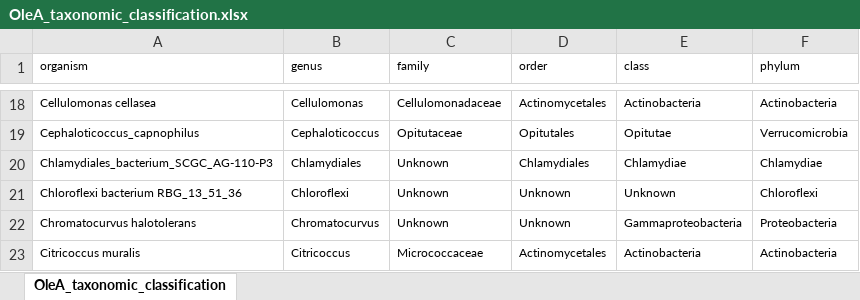
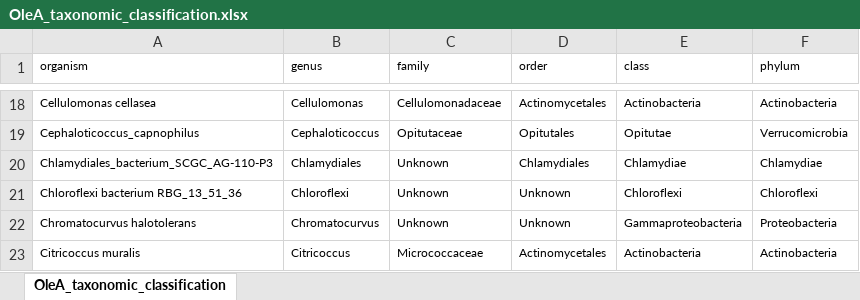
Before and after one commit to serina-robinson/thiolase-machine-learning, an Excel workbook: data/OleA_taxonomic_classification.xlsx, sheet OleA_taxonomic_classification, drawn as a sheet; only a part is shown, gaps mark what is left out; values as stored, in another font and other column widths than the file's, no borders; the diff names each change by its address in the sheet, - before the commit and + after, or states it on an @@ line.

```diff
--- a/data/OleA_taxonomic_classification.xlsx (sheet OleA_taxonomic_classification)
+++ b/data/OleA_taxonomic_classification.xlsx (sheet OleA_taxonomic_classification)
-E21 (class): Unknown
+E21 (class): Chloroflexi
```
Also changed, not shown: 18 other files.
